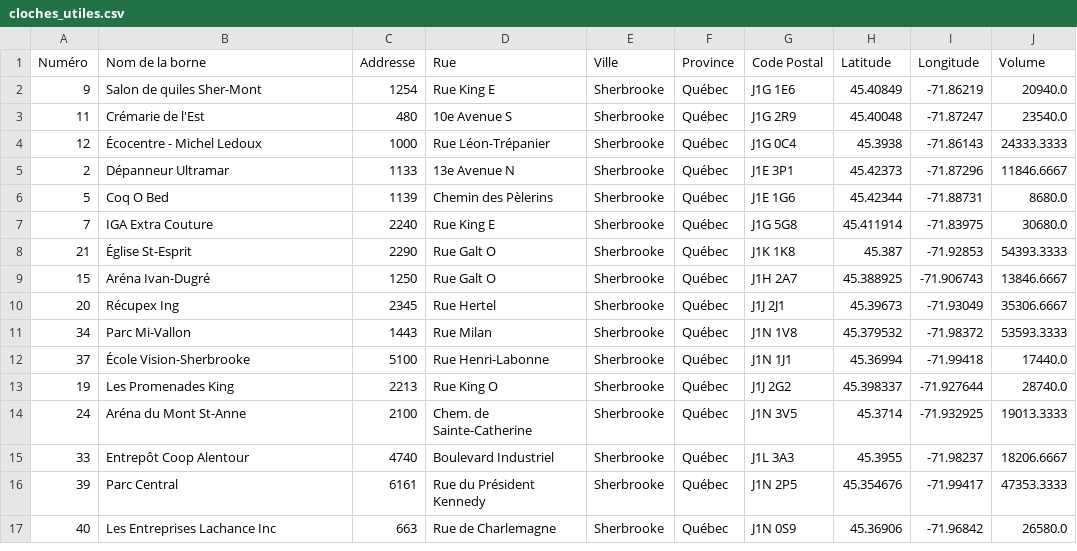
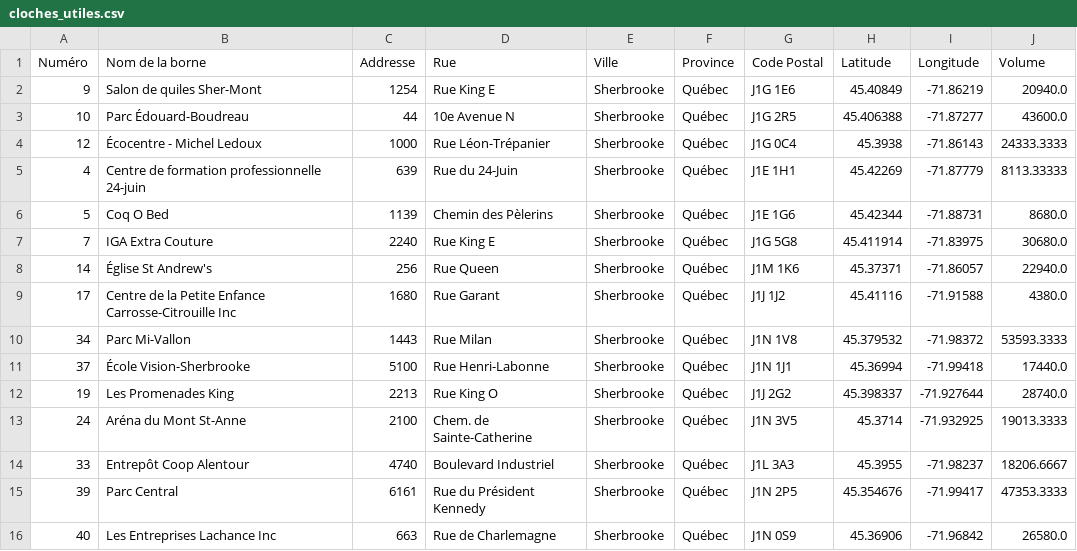
Before and after one commit to inking02/ReQpex, a CSV file: datasets/cloches_utiles.csv, drawn as a sheet; only a part is shown; removed rows and columns are numbered as before the commit, all else as after; the diff names each change by its address in the sheet, - before the commit and + after, or states it on an @@ line.

```diff
--- a/datasets/cloches_utiles.csv
+++ b/datasets/cloches_utiles.csv
-row 3: 11 | Crémarie de l'Est | 480 | 10e Avenue S | Sherbrooke | Québec | J1G 2R9 | 45.40048 | -71.87247 | 23540.0
+row 3: 10 | Parc Édouard-Boudreau | 44 | 10e Avenue N | Sherbrooke | Québec | J1G 2R5 | 45.406388 | -71.87277 | 43600.0
-row 5: 2 | Dépanneur Ultramar | 1133 | 13e Avenue N | Sherbrooke | Québec | J1E 3P1 | 45.42373 | -71.87296 | 11846.6667
+row 5: 4 | Centre de formation professionnelle 24-juin | 639 | Rue du 24-Juin | Sherbrooke | Québec | J1E 1H1 | 45.42269 | -71.87779 | 8113.33333
-row 8: 21 | Église St-Esprit | 2290 | Rue Galt O | Sherbrooke | Québec | J1K 1K8 | 45.387 | -71.92853 | 54393.3333
-row 9: 15 | Aréna Ivan-Dugré | 1250 | Rue Galt O | Sherbrooke | Québec | J1H 2A7 | 45.388925 | -71.906743 | 13846.6667
-row 10: 20 | Récupex Ing | 2345 | Rue Hertel | Sherbrooke | Québec | J1J 2J1 | 45.39673 | -71.93049 | 35306.6667
+row 8: 14 | Église St Andrew's | 256 | Rue Queen | Sherbrooke | Québec | J1M 1K6 | 45.37371 | -71.86057 | 22940.0
+row 9: 17 | Centre de la Petite Enfance Carrosse-Citrouille Inc | 1680 | Rue Garant | Sherbrooke | Québec | J1J 1J2 | 45.41116 | -71.91588 | 4380.0
```
Also changed, not shown: datasets/liste_occupants_simple.csv, datasets/nouvelles_cloches.csv, 6 other files.
